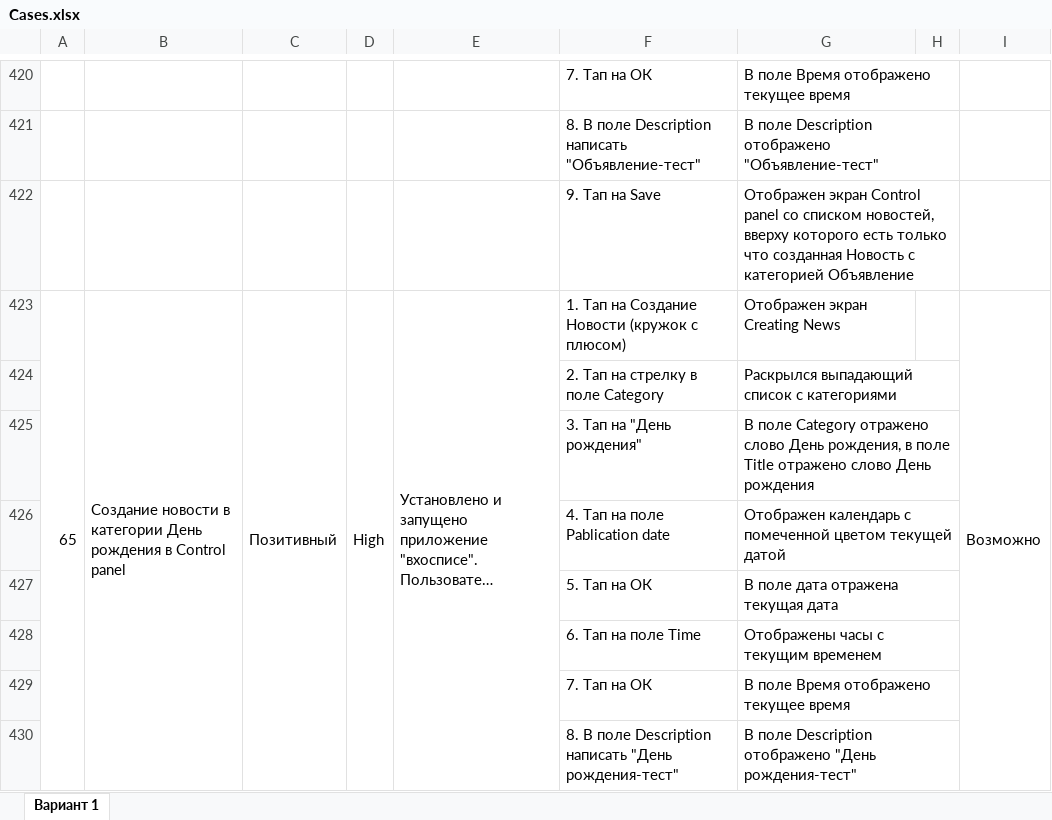
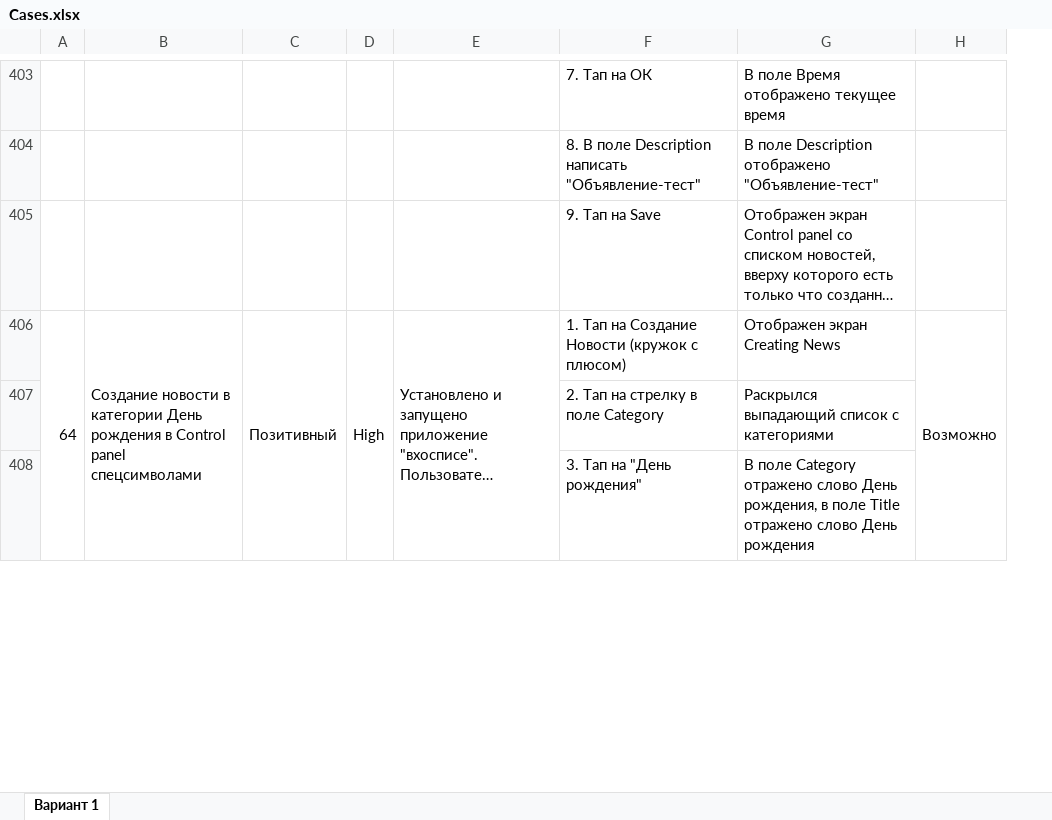
Before and after one commit to AnnR7/diplom_fqamid-65, an Excel workbook: Cases.xlsx, sheet Вариант 1, drawn as a sheet; only a part is shown, gaps mark what is left out; long unchanged cells end in …; values as stored, in another font and other column widths than the file's, no cell formats; charts and pictures not drawn; removed rows and columns are numbered as before the commit, all else as after; the diff covers the shown part only; the diff names each change by its address in the sheet, - before the commit and + after, or states it on an @@ line.

```diff
--- a/Cases.xlsx (sheet Вариант 1)
+++ b/Cases.xlsx (sheet Вариант 1)
-column H, empty
@@ column A renumbered from row 35 down @@
-B406: …Control panel
+B406: …Control panel спецсимволами
-row 426:  |  |  |  |  | 4. Тап на поле Pablication date | Отображен календарь с помеченной цветом текущей датой
-row 427:  |  |  |  |  | 5. Тап на ОК | В поле дата отражена текущая дата
-row 428:  |  |  |  |  | 6. Тап на поле Time | Отображены часы с текущим временем
-row 429:  |  |  |  |  | 7. Тап на ОК | В поле Время отображено текущее время
-row 430:  |  |  |  |  | 8. В поле Description написать "День рождения-тест" | В поле Description отображено "День рождения-тест"
```
Also changed, not shown: 9 added rows, 20 removed rows, 41 edited cells and merged cells elsewhere in this sheet, cell formats, 8 other files.
